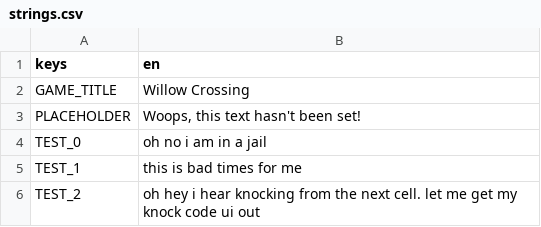
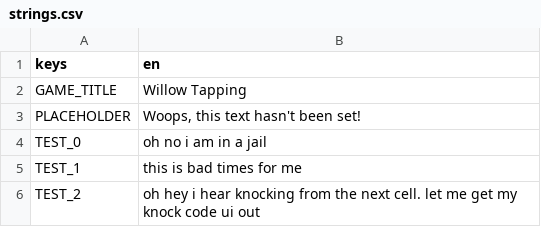
Before and after one commit to xuvatilavv/WillowTappingGame, a CSV file: text/strings.csv, drawn as a sheet; only a part is shown.

Commit message:
Fix title string

```diff
--- a/text/strings.csv
+++ b/text/strings.csv
@@ -1,3 +1,3 @@
 keys	en
-GAME_TITLE	Willow Crossing
+GAME_TITLE	Willow Tapping
 PLACEHOLDER	Woops, this text hasn't been set!
```
